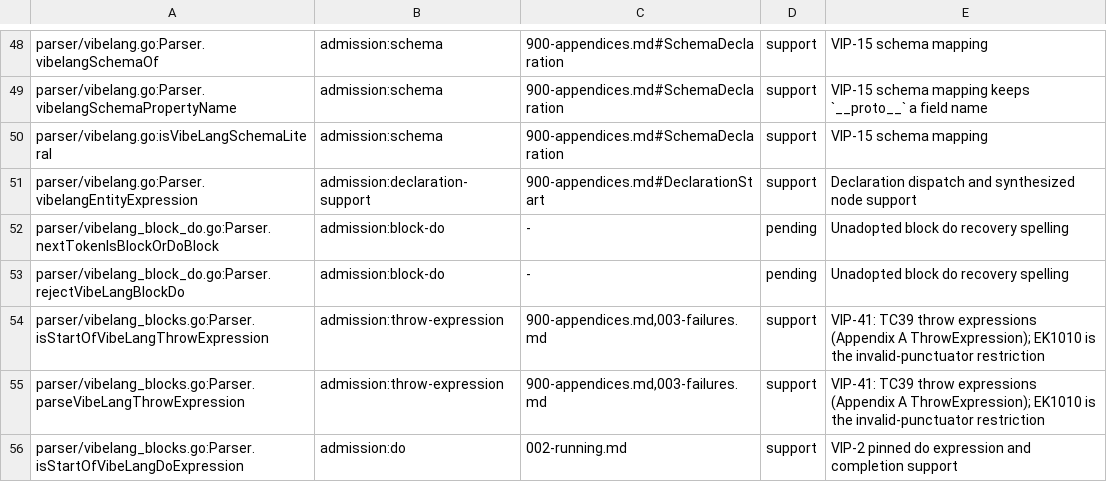
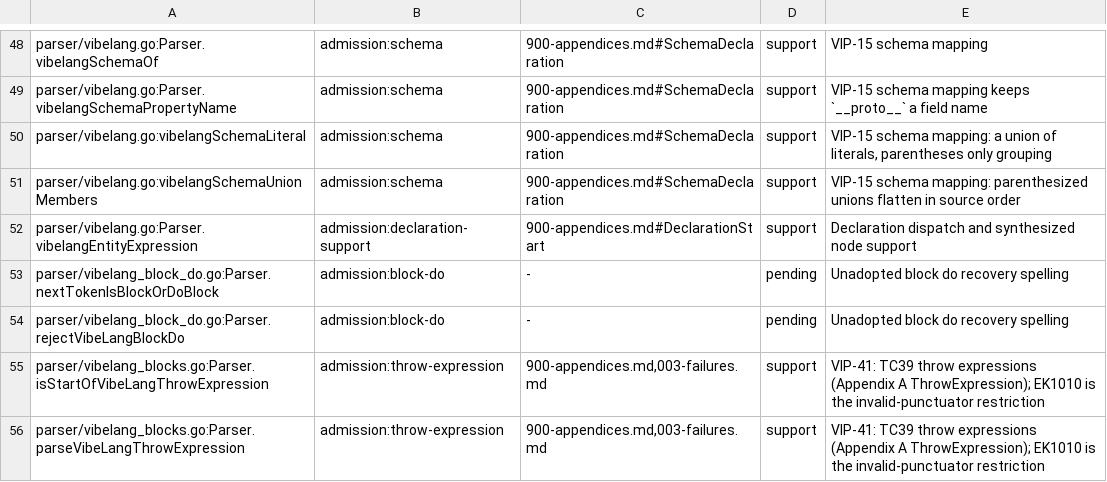
Before and after one commit to smithersai/vibelang, a TSV file: docs/design/registry/grammar-admission.tsv, drawn as a sheet; only a part is shown, gaps mark what is left out; the shorter side is filled out with more unchanged rows.

Commit message:
fix(schema): keep parentheses transparent in union codecs
Implement accepted VIP-15/chapter006 mapping: flatten grouped union members in source order before classifying literal-only unions. Parenthesized literal unions now expose Schema.Literals APIs rather than accidental nested Schema.Union members. Preserve older grouped public codec layouts, decoding behavior and declaration shapes through the migration-only fix, including schema-error payloads and mutable fields.

Recover owned rejected b6e3353a5e39 on publisheda4ded3fe. The unmodified compiler fails schema-parenthesized-literals with TS2339 on literals. After:6 quoted static rules,6 saved corpus inputs,4 migration test groups,2 compiler/runtime cases, stock TypeScript7.1 counterpart, gofmt/vet, fresh compiler, runtime build, regeneration183 kernel tests and forms pass.

Update schema/error guides and release note. The reviewed source grammar census removes the obsolete hook and adds the2 replacement helpers, then regenerates its inventory/appendix. Do not replay the old stack's9 unrelated pending-case deletions or resurrect its obsolete dependency-pin fixture.

Receipts: qualify140.log,recovery140-provenance.json and .cache/qualify140/before-case.log in lane scratch/workspace. Whole fuzz qualification runs separately under continuous merge; no aggregate green claim.

```diff
--- a/docs/design/registry/grammar-admission.tsv
+++ b/docs/design/registry/grammar-admission.tsv
@@ -49,3 +49,4 @@ parser/vibelang.go:Parser.vibelangSchemaOf	admission:schema	900-appendices.md#Sc
 parser/vibelang.go:Parser.vibelangSchemaPropertyName	admission:schema	900-appendices.md#SchemaDeclaration	support	VIP-15 schema mapping keeps `__proto__` a field name
-parser/vibelang.go:isVibeLangSchemaLiteral	admission:schema	900-appendices.md#SchemaDeclaration	support	VIP-15 schema mapping
+parser/vibelang.go:vibelangSchemaLiteral	admission:schema	900-appendices.md#SchemaDeclaration	support	VIP-15 schema mapping: a union of literals, parentheses only grouping
+parser/vibelang.go:vibelangSchemaUnionMembers	admission:schema	900-appendices.md#SchemaDeclaration	support	VIP-15 schema mapping: parenthesized unions flatten in source order
 parser/vibelang.go:Parser.vibelangEntityExpression	admission:declaration-support	900-appendices.md#DeclarationStart	support	Declaration dispatch and synthesized node support
```
Also changed, not shown: 37 other files.
